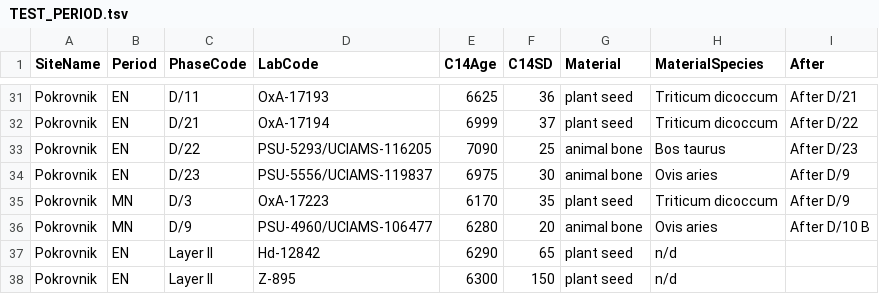
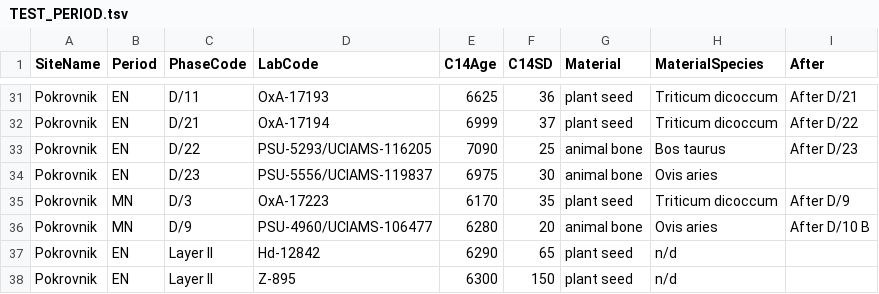
Before and after one commit to historical-time/data-samples, a TSV file: neonet/TEST_PERIOD.tsv, drawn as a sheet; only a part is shown, gaps mark what is left out.

Commit message:
Update TEST_PERIOD.tsv

```diff
--- a/neonet/TEST_PERIOD.tsv
+++ b/neonet/TEST_PERIOD.tsv
@@ -33,3 +33,3 @@ Pokrovnik	EN	D/21	OxA-17194	6999	37	plant seed	Triticum dicoccum	After D/22
 Pokrovnik	EN	D/22	PSU-5293/UCIAMS-116205	7090	25	animal bone	Bos taurus	After D/23
-Pokrovnik	EN	D/23	PSU-5556/UCIAMS-119837	6975	30	animal bone	Ovis aries	After D/9
+Pokrovnik	EN	D/23	PSU-5556/UCIAMS-119837	6975	30	animal bone	Ovis aries
 Pokrovnik	MN	D/3	OxA-17223	6170	35	plant seed	Triticum dicoccum	After D/9
```
